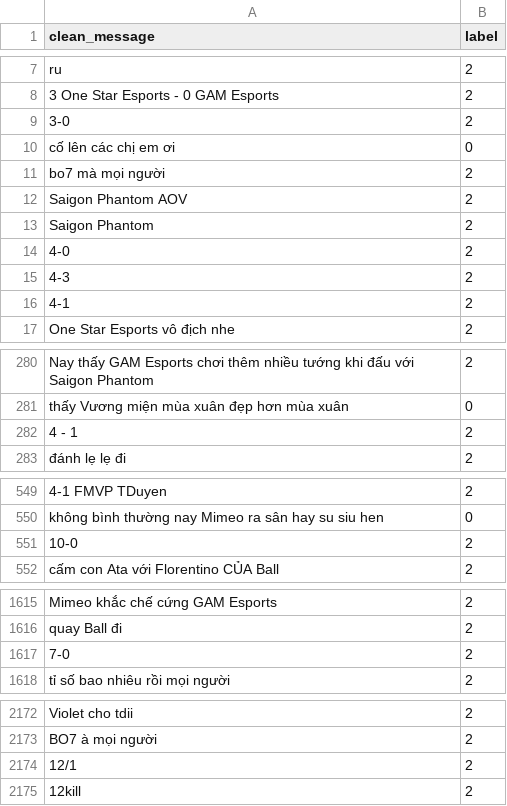
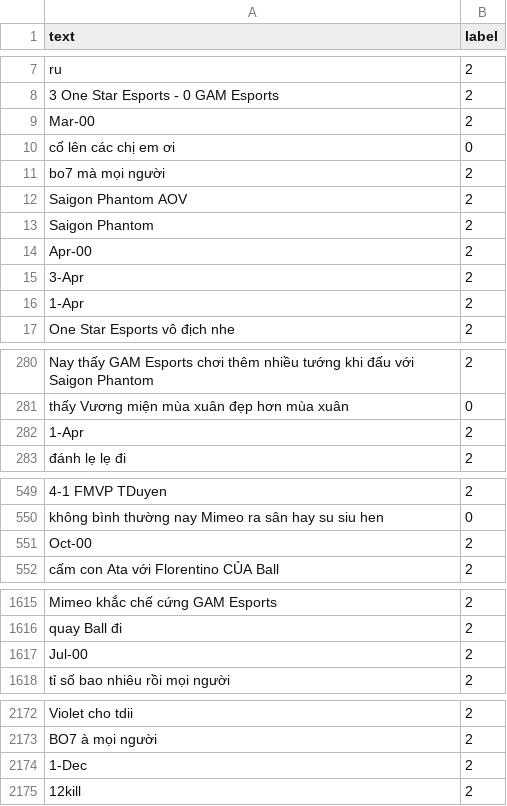
Before and after one commit to Teikyud294/Real-time-Sentiment-Analysis-of-Youtube-Live-Chat, a CSV file: data/processed/train_esport.csv, drawn as a sheet; only a part is shown, gaps mark what is left out; the diff covers the shown part only; the diff names each change by its address in the sheet, - before the commit and + after, or states it on an @@ line.

```diff
--- a/data/processed/train_esport.csv
+++ b/data/processed/train_esport.csv
-A1: clean_message
+A1: text
-A9 (text): 3-0
+A9 (text): Mar-00
-A14 (text): 4-0
+A14 (text): Apr-00
-A15 (text): 4-3
+A15 (text): 3-Apr
-A16 (text): 4-1
+A16 (text): 1-Apr
-A282 (text): 4 - 1
+A282 (text): 1-Apr
-A551 (text): 10-0
+A551 (text): Oct-00
-A1617 (text): 7-0
+A1617 (text): Jul-00
-A2174 (text): 12/1
+A2174 (text): 1-Dec
```
Also changed, not shown: 21 edited cells elsewhere in this file, 7 other files.
